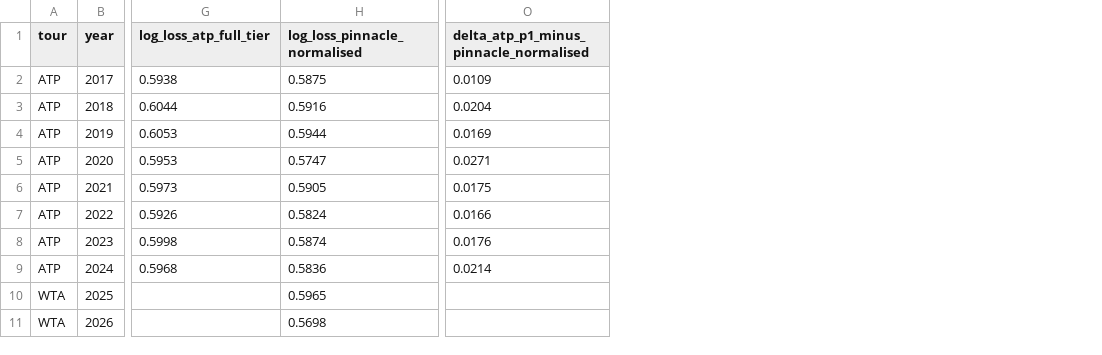
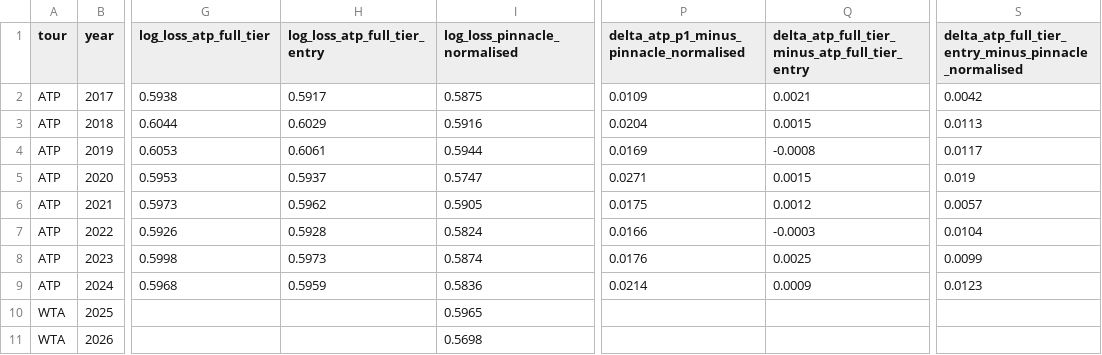
Before and after one commit to riddlejack/Alcaraz, a CSV file: docs/ladder.csv, drawn as a sheet; only a part is shown, gaps mark what is left out; the diff names each change by its address in the sheet, - before the commit and + after, or states it on an @@ line.

```diff
--- a/docs/ladder.csv
+++ b/docs/ladder.csv
+column H (log_loss_atp_full_tier_entry), rows 2-9: 0.5917 | 0.6029 | 0.6061 | 0.5937 | 0.5962 | 0.5928 | 0.5973 | 0.5959
+column Q, rows 1-9: delta_atp_full_tier_minus_atp_full_tier_entry | 0.0021 | 0.0015 | -0.0008 | 0.0015 | 0.0012 | -0.0003 | 0.0025 | 0.0009
+column S, rows 1-9: delta_atp_full_tier_entry_minus_pinnacle_normalised | 0.0042 | 0.0113 | 0.0117 | 0.019 | 0.0057 | 0.0104 | 0.0099 | 0.0123
```
Also changed, not shown: docs/winner_accuracy.csv, 15 other files.
